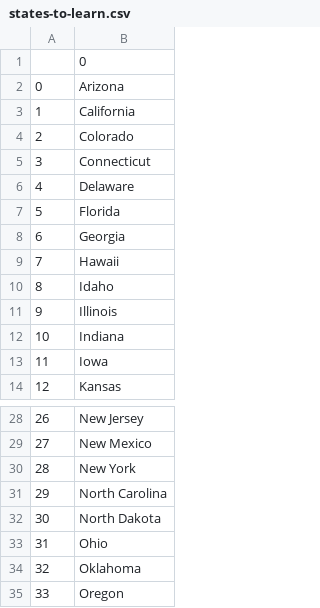
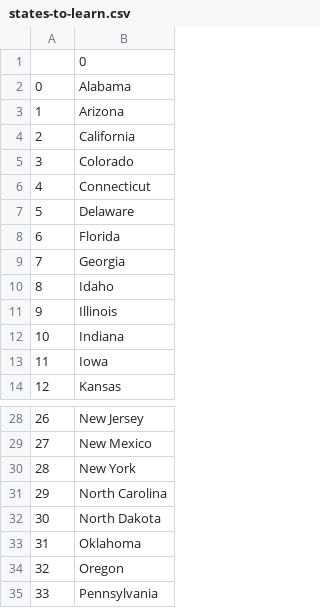
Before and after one commit to and-why/PythonProjects, a CSV file: us-states-game-start/states-to-learn.csv, drawn as a sheet; only a part is shown, gaps mark what is left out; the shorter side is filled out with more unchanged rows; removed rows and columns are numbered as before the commit, all else as after; the diff names each change by its address in the sheet, - before the commit and + after, or states it on an @@ line.

Commit message:
using list comprehension to refactor some code

```diff
--- a/us-states-game-start/states-to-learn.csv
+++ b/us-states-game-start/states-to-learn.csv
+row 2: 0 | Alabama
@@ column A renumbered from row 3 down @@
-row 9: 7 | Hawaii
-row 33: 31 | Ohio
```
Also changed, not shown: 1 other file.
